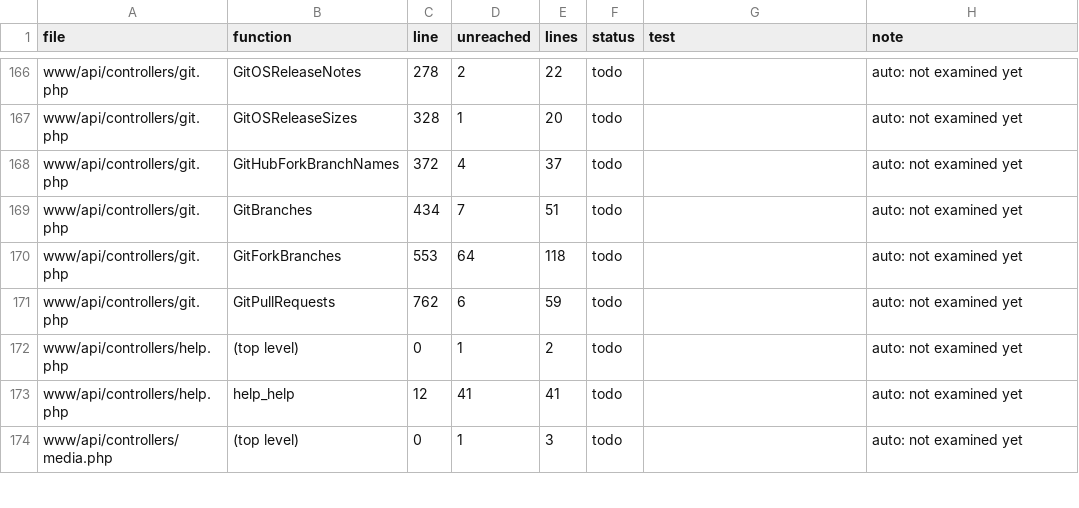
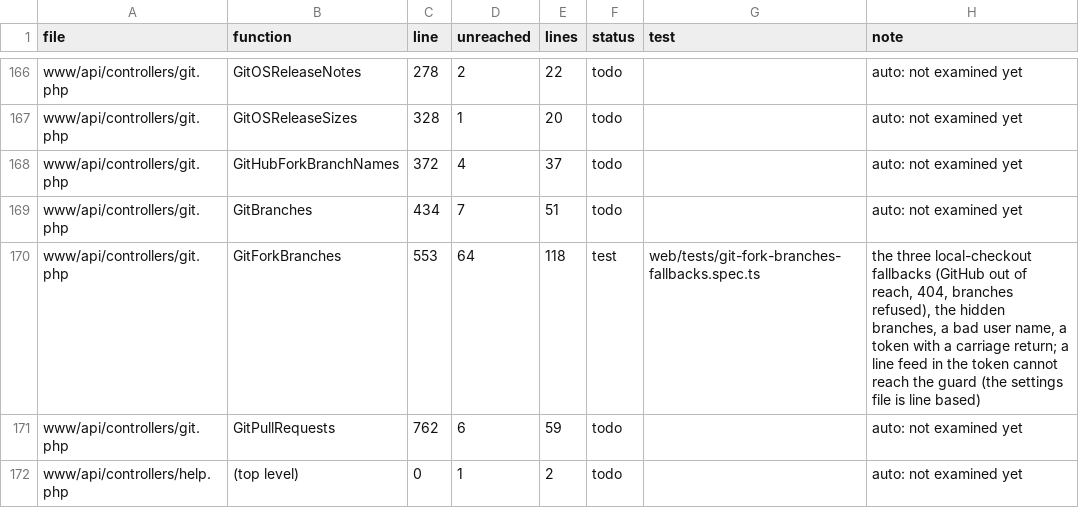
Before and after one commit to FalconChristmas/fpp-tests, a TSV file: ledger/www-gaps.tsv, drawn as a sheet; only a part is shown, gaps mark what is left out; the shorter side is filled out with more unchanged rows.

```diff
--- a/ledger/www-gaps.tsv
+++ b/ledger/www-gaps.tsv
@@ -169,3 +169,3 @@ www/api/controllers/git.php	GitHubForkBranchNames	372	4	37	todo		auto: not exami
 www/api/controllers/git.php	GitBranches	434	7	51	todo		auto: not examined yet
-www/api/controllers/git.php	GitForkBranches	553	64	118	todo		auto: not examined yet
+www/api/controllers/git.php	GitForkBranches	553	64	118	test	web/tests/git-fork-branches-fallbacks.spec.ts	the three local-checkout fallbacks (GitHub out of reach, 404, branches refused), the hidden branches, a bad user name, a token with a carriage return; a line feed in the token cannot reach the guard (the settings file is line based)
 www/api/controllers/git.php	GitPullRequests	762	6	59	todo		auto: not examined yet
```
Also changed, not shown: 1 other file.
